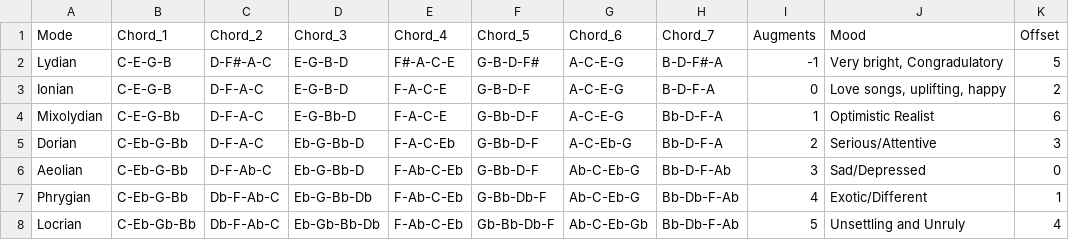
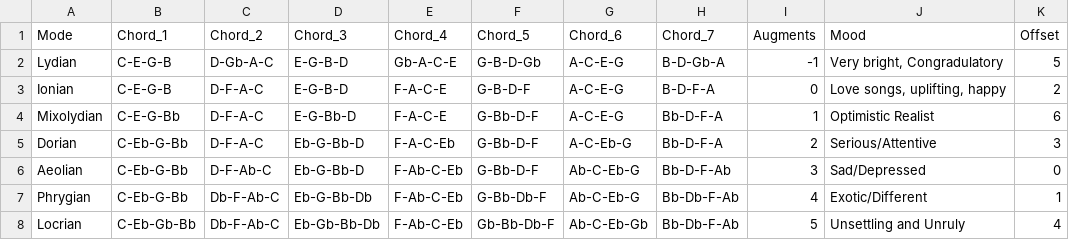
Before and after one commit to pixelrebirth/Chordal-Mapper, a CSV file: Chords by Mode - Chordal Notes.csv, drawn as a sheet.

```diff
--- a/Chords by Mode - Chordal Notes.csv
+++ b/Chords by Mode - Chordal Notes.csv
@@ -1,3 +1,3 @@
 Mode,Chord_1,Chord_2,Chord_3,Chord_4,Chord_5,Chord_6,Chord_7,Augments,Mood,Offset
-Lydian,C-E-G-B,D-F#-A-C,E-G-B-D,F#-A-C-E,G-B-D-F#,A-C-E-G,B-D-F#-A,-1,"Very bright, Congradulatory",5
+Lydian,C-E-G-B,D-Gb-A-C,E-G-B-D,Gb-A-C-E,G-B-D-Gb,A-C-E-G,B-D-Gb-A,-1,"Very bright, Congradulatory",5
 Ionian,C-E-G-B,D-F-A-C,E-G-B-D,F-A-C-E,G-B-D-F,A-C-E-G,B-D-F-A,0,"Love songs, uplifting, happy",2
```
Also changed, not shown: 3 other files.
